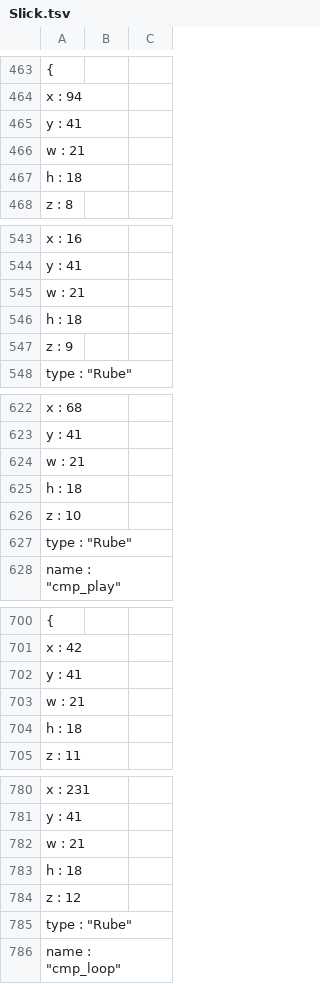
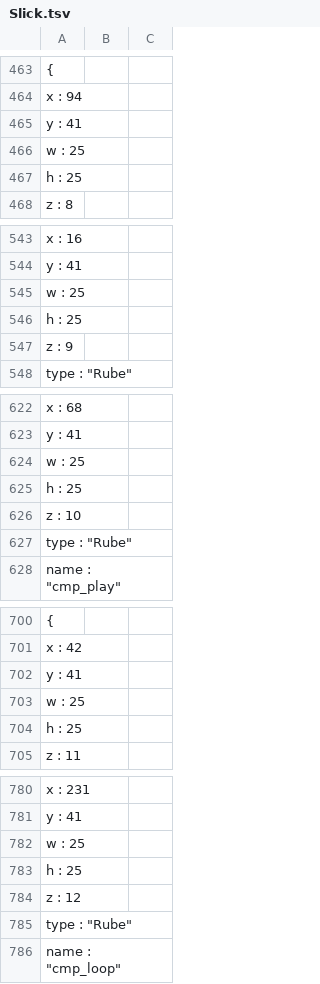
Before and after one commit to nurzhol/qsport, a TSV file: src/main/webapp/libs/wimpy/Slick.tsv, drawn as a sheet; only a part is shown, gaps mark what is left out; the diff covers the shown part only.

Commit message:
change size

```diff
--- a/src/main/webapp/libs/wimpy/Slick.tsv
+++ b/src/main/webapp/libs/wimpy/Slick.tsv
@@ -465,4 +465,4 @@
             "y" : 41,
-            "w" : 21,
-            "h" : 18,
+            "w" : 25,
+            "h" : 25,
             "z" : 8,
@@ -544,4 +544,4 @@
             "y" : 41,
-            "w" : 21,
-            "h" : 18,
+            "w" : 25,
+            "h" : 25,
             "z" : 9,
@@ -623,4 +623,4 @@
             "y" : 41,
-            "w" : 21,
-            "h" : 18,
+            "w" : 25,
+            "h" : 25,
             "z" : 10,
@@ -702,4 +702,4 @@
             "y" : 41,
-            "w" : 21,
-            "h" : 18,
+            "w" : 25,
+            "h" : 25,
             "z" : 11,
@@ -781,4 +781,4 @@
             "y" : 41,
-            "w" : 21,
-            "h" : 18,
+            "w" : 25,
+            "h" : 25,
             "z" : 12,
```
Also changed, not shown: 4 edited cells elsewhere in this file.
